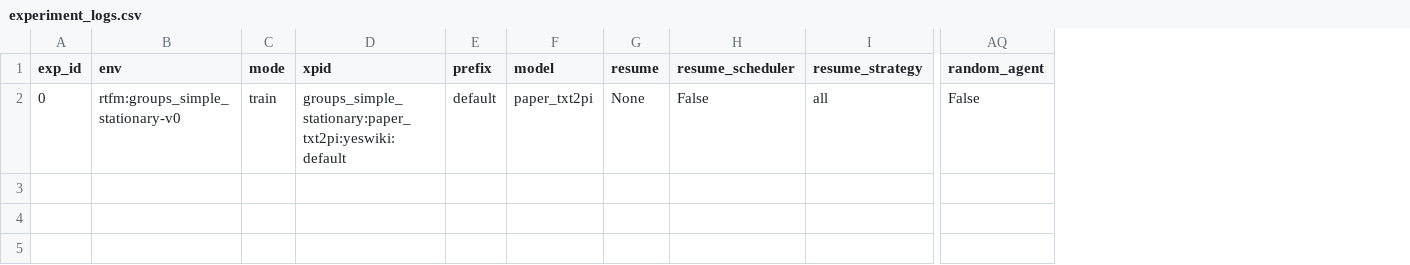
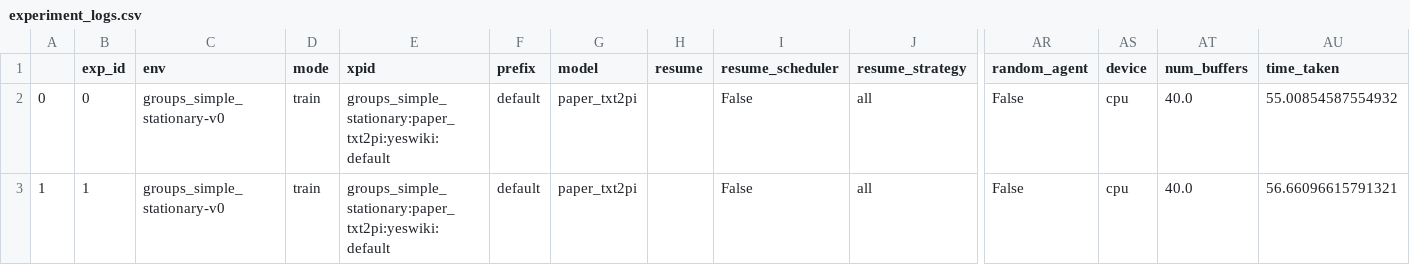
Before and after one commit to ChristopherTanHW/RTFM, a CSV file: experiment_logs.csv, drawn as a sheet; only a part is shown, gaps mark what is left out; addresses are those after the commit; rows hold the shown columns only; the diff names each change by its address in the sheet, - before the commit and + after, or states it on an @@ line.

Commit message:
enabled batch experiment framework

```diff
--- a/experiment_logs.csv
+++ b/experiment_logs.csv
+column A, row 2: 0
+column AS (device), row 2: cpu
+column AT (num_buffers), row 2: 40.0
+column AU (time_taken), row 2: 55.00854587554932
-C2 (env): rtfm:groups_simple_stationary-v0
+C2 (env): groups_simple_stationary-v0
-H2 (resume): None
+H2 (resume): (empty)
+row 3: 1 | 1 | groups_simple_stationary-v0 | train | groups_simple_stationary:paper_txt2pi:yeswiki:default | default | paper_txt2pi |  | False | all | False | cpu | 40.0 | 56.66096615791321
```
Also changed, not shown: 2 other files.
